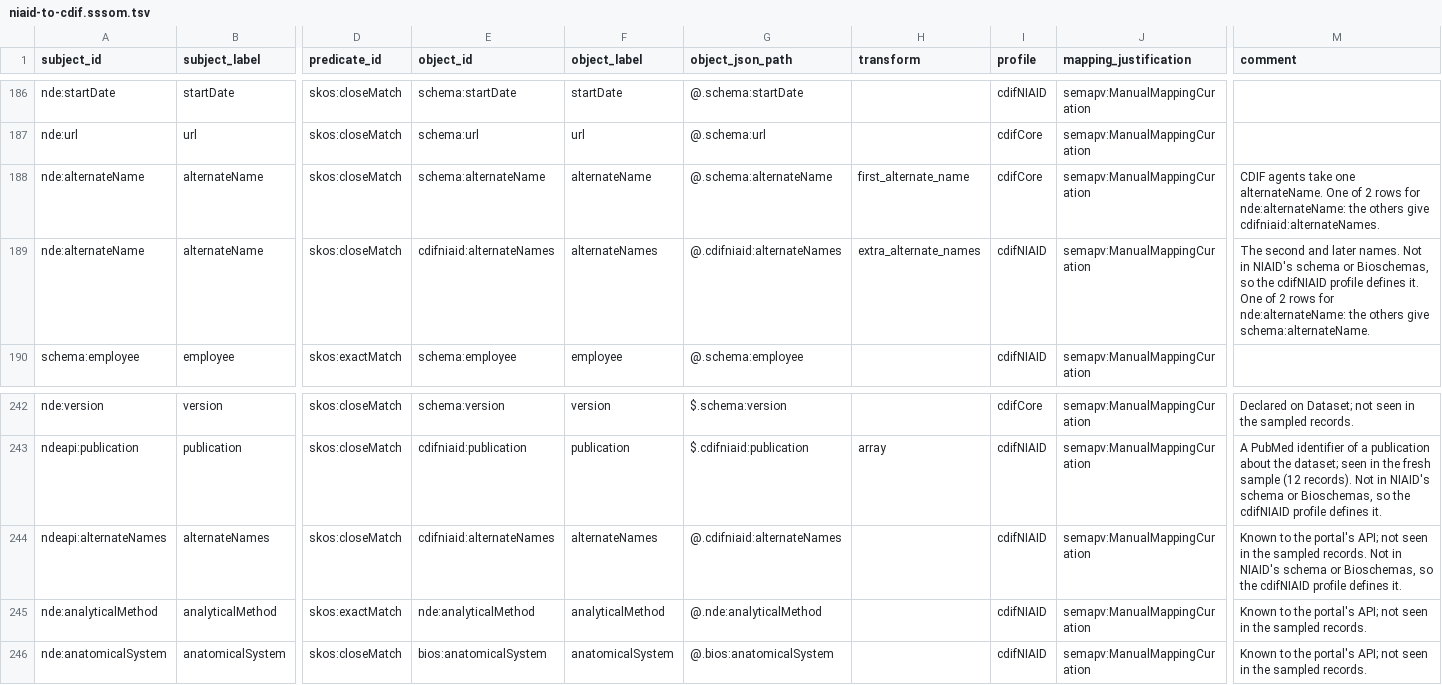
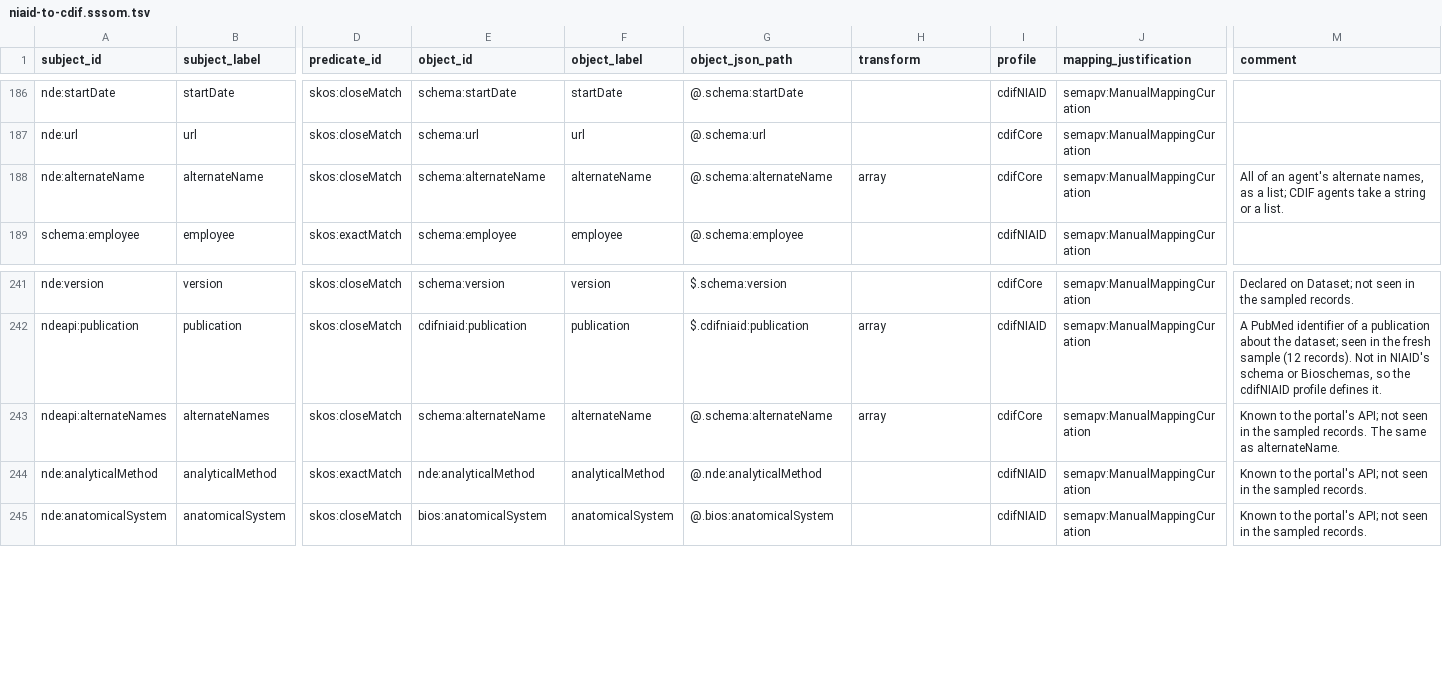
Before and after one commit to Cross-Domain-Interoperability-Framework/converters, a TSV file: mappings/niaid-to-cdif.sssom.tsv, drawn as a sheet; only a part is shown, gaps mark what is left out; removed rows and columns are numbered as before the commit, all else as after; rows hold the shown columns only; the diff names each change by its address in the sheet, - before the commit and + after, or states it on an @@ line.

```diff
--- a/mappings/niaid-to-cdif.sssom.tsv
+++ b/mappings/niaid-to-cdif.sssom.tsv
-H188 (transform): first_alternate_name
+H188 (transform): array
-M188 (comment): CDIF agents take one alternateName. One of 2 rows for nde:alternateName: the others give cdifniaid:alternateNames.
+M188 (comment): All of an agent's alternate names, as a list; CDIF agents take a string or a list.
-row 189: nde:alternateName | alternateName | skos:closeMatch | cdifniaid:alternateNames | alternateNames | @.cdifniaid:alternateNames | extra_alternate_names | cdifNIAID | semapv:ManualMappingCuration | The second and later names. Not in NIAID's schema or Bioschemas, so the cdifNIAID profile defines it. One of 2 rows for nde:alternateName: the others give schema:alternateName.
-E243 (object_id): cdifniaid:alternateNames
+E243 (object_id): schema:alternateName
-F243 (object_label): alternateNames
+F243 (object_label): alternateName
-G243 (object_json_path): @.cdifniaid:alternateNames
+G243 (object_json_path): @.schema:alternateName
-H243 (transform): (empty)
+H243 (transform): array
-I243 (profile): cdifNIAID
+I243 (profile): cdifCore
-M243 (comment): …sampled records. Not in NIAID's schema or Bioschemas, so the cdifNIAID profile defines it.
+M243 (comment): …sampled records. The same as alternateName.
```
Also changed, not shown: 2 other files.
